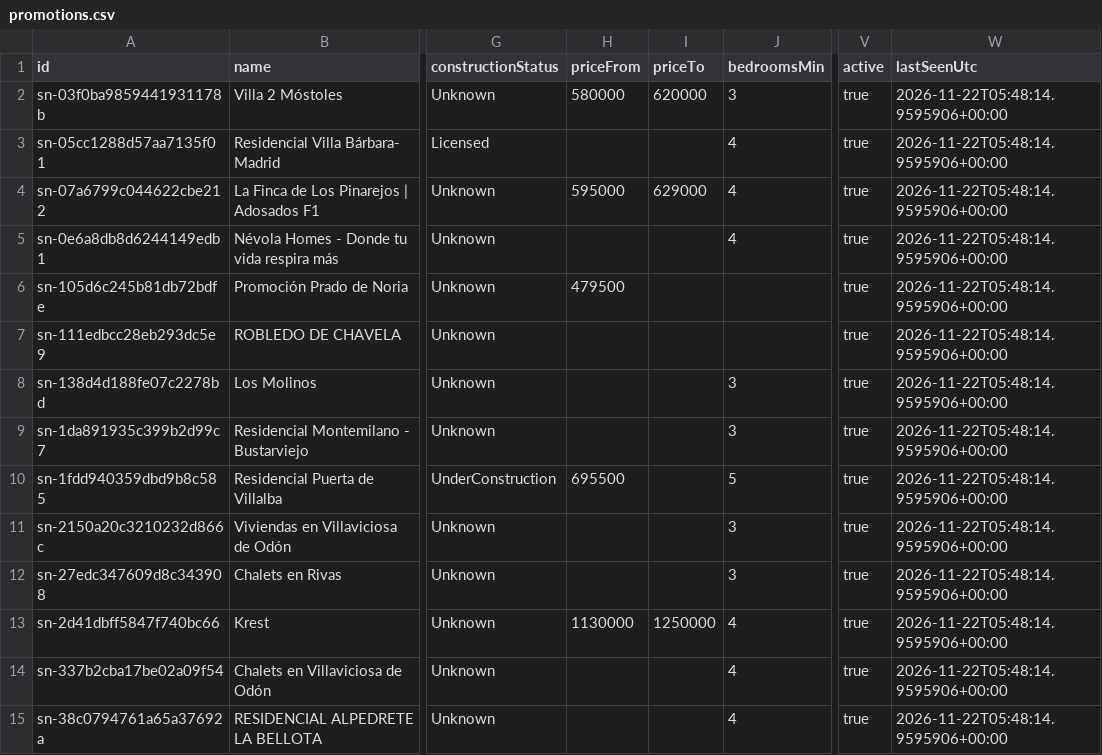
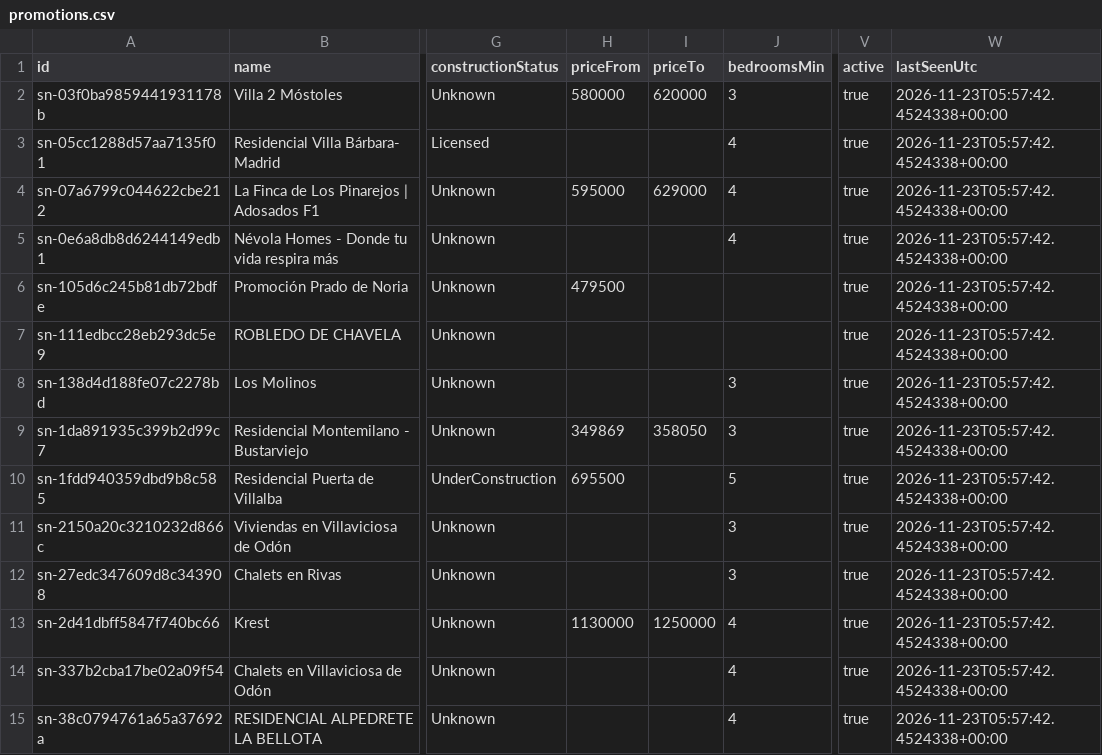
Before and after one commit to Javiig13/SierraNueva, a CSV file: promotions.csv, drawn as a sheet; only a part is shown, gaps mark what is left out; the diff covers the shown part only; the diff names each change by its address in the sheet, - before the commit and + after, or states it on an @@ line.

```diff
--- a/promotions.csv
+++ b/promotions.csv
-W2:W15 (lastSeenUtc): 2026-11-22T05:48:14.9595906+00:00
+W2:W15 (lastSeenUtc): 2026-11-23T05:57:42.4524338+00:00
-H9 (priceFrom): (empty)
+H9 (priceFrom): 349869
-I9 (priceTo): (empty)
+I9 (priceTo): 358050
```
Also changed, not shown: 5 added rows and 36 edited cells elsewhere in this file, 4 other files.
